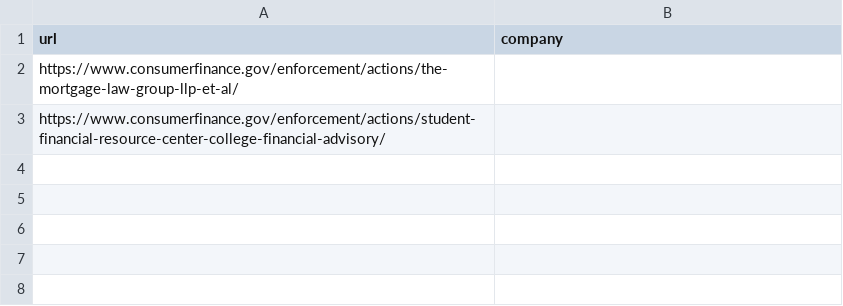
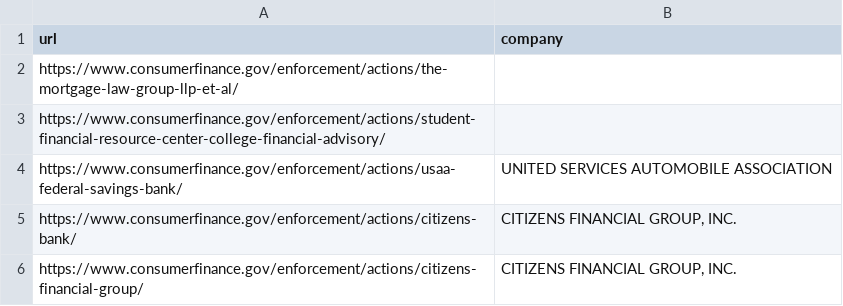
Before and after one commit to larissamartis/complaint-radar, a CSV file: src/complaint_radar/data/enforcement_overrides.csv, drawn as a sheet.

Commit message:
Review fixes: no train/test label overlap, label every sanctioned party, stricter brand matching, verified overrides, escaped dashboard text, all-or-nothing serving export

```diff
--- a/src/complaint_radar/data/enforcement_overrides.csv
+++ b/src/complaint_radar/data/enforcement_overrides.csv
@@ -3 +3,4 @@ https://www.consumerfinance.gov/enforcement/actions/the-mortgage-law-group-llp-e
 https://www.consumerfinance.gov/enforcement/actions/student-financial-resource-center-college-financial-advisory/,
+https://www.consumerfinance.gov/enforcement/actions/usaa-federal-savings-bank/,UNITED SERVICES AUTOMOBILE ASSOCIATION
+https://www.consumerfinance.gov/enforcement/actions/citizens-bank/,"CITIZENS FINANCIAL GROUP, INC."
+https://www.consumerfinance.gov/enforcement/actions/citizens-financial-group/,"CITIZENS FINANCIAL GROUP, INC."
```
Also changed, not shown: 10 other files.
